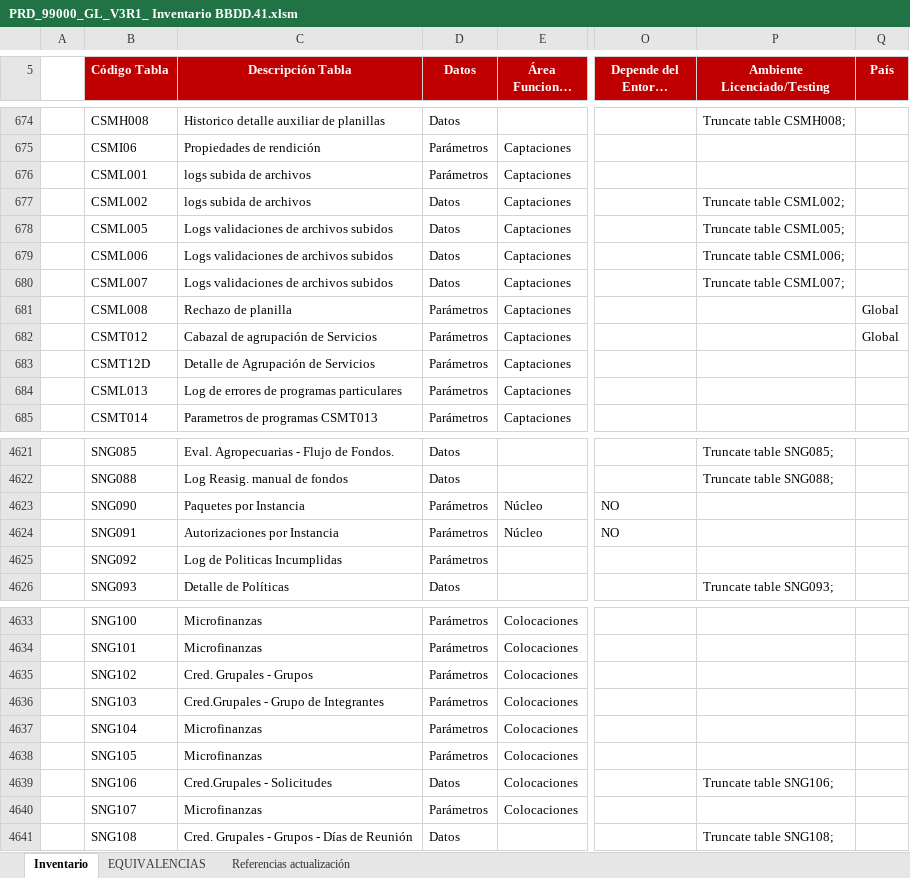
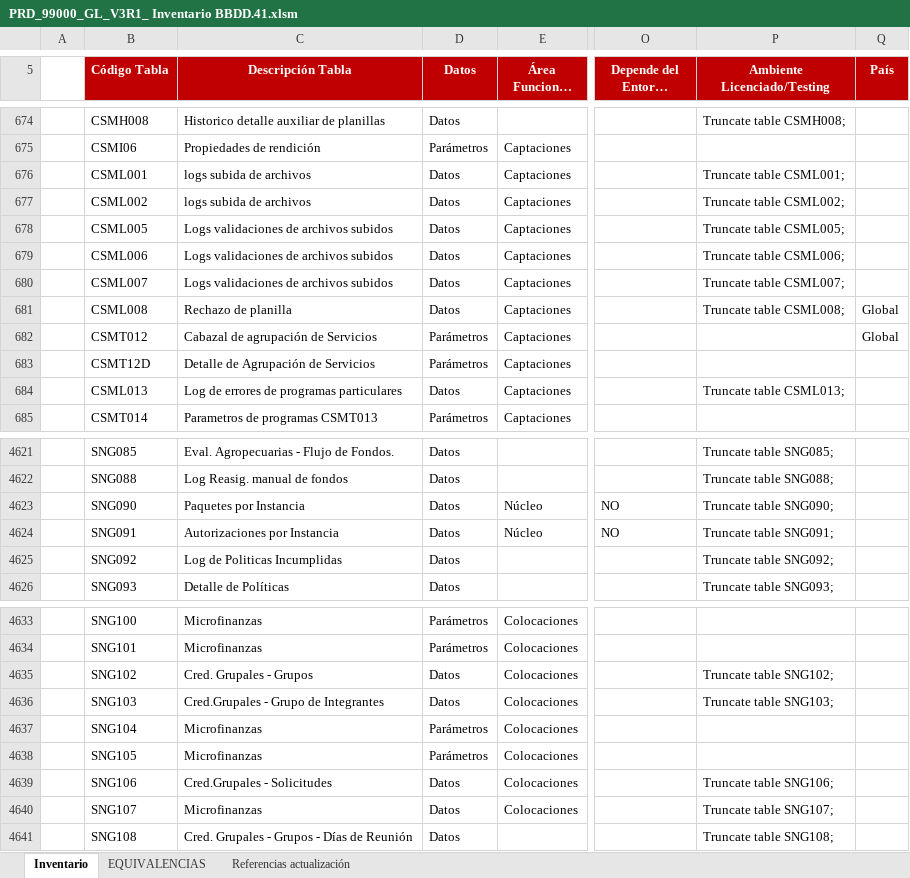
Before and after one commit to waready/bantotal-api, an Excel workbook: public/uploads/PRD_99000_GL_V3R1_ Inventario BBDD.41.xlsm, sheet Inventario, drawn as a sheet; only a part is shown, gaps mark what is left out; long unchanged cells end in …; values as stored, in another font and other column widths than the file's, no borders; charts and pictures and conditional formats not drawn; the diff covers the shown part only; the diff names each change by its address in the sheet, - before the commit and + after, or states it on an @@ line.

```diff
--- a/public/uploads/PRD_99000_GL_V3R1_ Inventario BBDD.41.xlsm (sheet Inventario)
+++ b/public/uploads/PRD_99000_GL_V3R1_ Inventario BBDD.41.xlsm (sheet Inventario)
-D676 (Datos): Parámetros
+D676 (Datos): Datos
-P676 (Ambiente Licenciado/Testing): (empty)
+P676 (Ambiente Licenciado/Testing): Truncate table CSML001;
-D681 (Datos): Parámetros
+D681 (Datos): Datos
-P681 (Ambiente Licenciado/Testing): (empty)
+P681 (Ambiente Licenciado/Testing): Truncate table CSML008;
-D684 (Datos): Parámetros
+D684 (Datos): Datos
-P684 (Ambiente Licenciado/Testing): (empty)
+P684 (Ambiente Licenciado/Testing): Truncate table CSML013;
-D4623:D4625 (Datos): Parámetros
+D4623:D4625 (Datos): Datos
-P4623 (Ambiente Licenciado/Testing): (empty)
+P4623 (Ambiente Licenciado/Testing): Truncate table SNG090;
-P4624 (Ambiente Licenciado/Testing): (empty)
+P4624 (Ambiente Licenciado/Testing): Truncate table SNG091;
-P4625 (Ambiente Licenciado/Testing): (empty)
+P4625 (Ambiente Licenciado/Testing): Truncate table SNG092;
-D4635:D4636 (Datos): Parámetros
+D4635:D4636 (Datos): Datos
-P4635 (Ambiente Licenciado/Testing): (empty)
+P4635 (Ambiente Licenciado/Testing): Truncate table SNG102;
-P4636 (Ambiente Licenciado/Testing): (empty)
+P4636 (Ambiente Licenciado/Testing): Truncate table SNG103;
-D4640 (Datos): Parámetros
+D4640 (Datos): Datos
-P4640 (Ambiente Licenciado/Testing): (empty)
+P4640 (Ambiente Licenciado/Testing): Truncate table SNG107;
```
Also changed, not shown: 44 edited cells elsewhere in this sheet, 1 other file.
